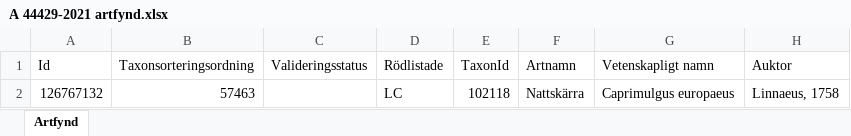
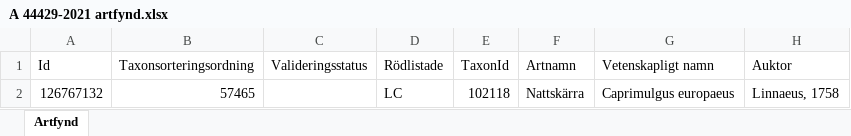
Before and after one commit to klasma/Logging_1484, an Excel workbook: artfynd/A 44429-2021 artfynd.xlsx, sheet Artfynd, drawn as a sheet; only a part is shown; values as stored, in another font and other column widths than the file's, no borders; the diff names each change by its address in the sheet, - before the commit and + after, or states it on an @@ line.

```diff
--- a/artfynd/A 44429-2021 artfynd.xlsx (sheet Artfynd)
+++ b/artfynd/A 44429-2021 artfynd.xlsx (sheet Artfynd)
-B2 (Taxonsorteringsordning): 57463
+B2 (Taxonsorteringsordning): 57465
```
Also changed, not shown: artfynd/A 15108-2023 artfynd.xlsx, artfynd/A 16879-2022 artfynd.xlsx, 40 other files.
